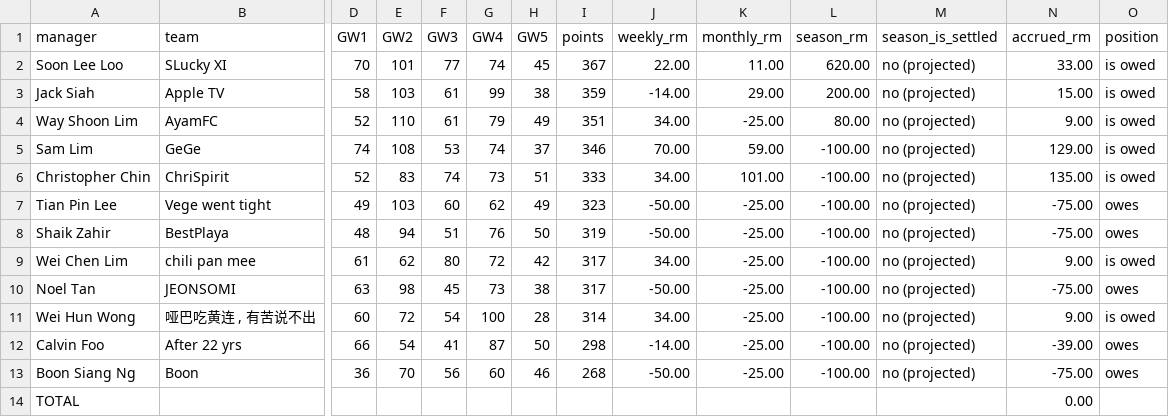
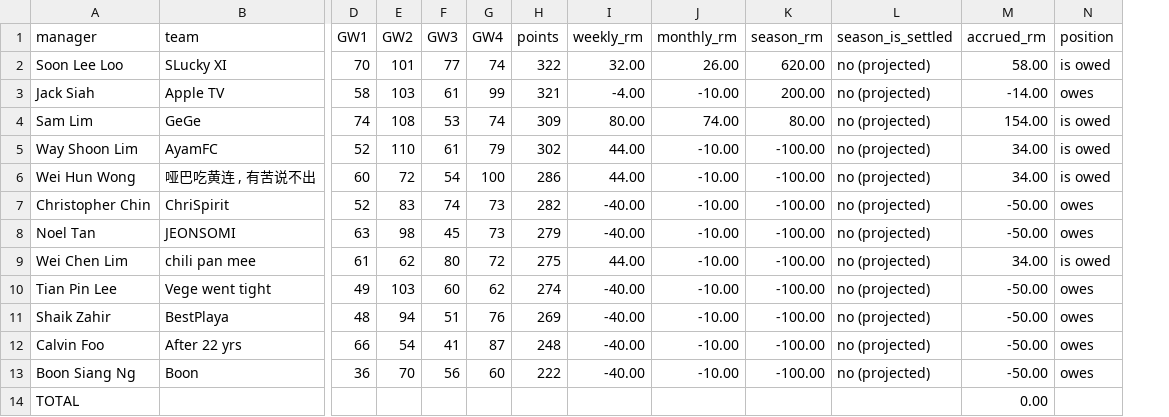
Before and after one commit to noeltan/superf-fpl-dash, a CSV file: backups/latest/ledger.csv, drawn as a sheet; only a part is shown, gaps mark what is left out; removed rows and columns are numbered as before the commit, all else as after; rows hold the shown columns only; the diff names each change by its address in the sheet, - before the commit and + after, or states it on an @@ line.

```diff
--- a/backups/latest/ledger.csv
+++ b/backups/latest/ledger.csv
-column H (GW5), rows 2-3: 45 | 38; rows 5-8: 37 | 51 | 49 | 50; rows 12-13: 50 | 46
-H2 (points): 367
+H2 (points): 322
-I2 (weekly_rm): 22.00
+I2 (weekly_rm): 32.00
-J2 (monthly_rm): 11.00
+J2 (monthly_rm): 26.00
-M2 (accrued_rm): 33.00
+M2 (accrued_rm): 58.00
-H3 (points): 359
+H3 (points): 321
-I3 (weekly_rm): -14.00
+I3 (weekly_rm): -4.00
-J3 (monthly_rm): 29.00
+J3 (monthly_rm): -10.00
-M3 (accrued_rm): 15.00
+M3 (accrued_rm): -14.00
-N3 (position): is owed
+N3 (position): owes
-row 4: Way Shoon Lim | AyamFC | 52 | 110 | 61 | 79 | 49 | 351 | 34.00 | -25.00 | 80.00 | no (projected) | 9.00 | is owed
-H4 (points): 346
+H4 (points): 309
-I4 (weekly_rm): 70.00
+I4 (weekly_rm): 80.00
-J4 (monthly_rm): 59.00
+J4 (monthly_rm): 74.00
-K4 (season_rm): -100.00
+K4 (season_rm): 80.00
-M4 (accrued_rm): 129.00
+M4 (accrued_rm): 154.00
+row 5: Way Shoon Lim | AyamFC | 52 | 110 | 61 | 79 | 302 | 44.00 | -10.00 | -100.00 | no (projected) | 34.00 | is owed
+row 6: Wei Hun Wong | 哑巴吃黄连 , 有苦说不出 | 60 | 72 | 54 | 100 | 286 | 44.00 | -10.00 | -100.00 | no (projected) | 34.00 | is owed
-H7 (points): 333
+H7 (points): 282
-I7 (weekly_rm): 34.00
+I7 (weekly_rm): -40.00
-J7 (monthly_rm): 101.00
+J7 (monthly_rm): -10.00
-M7 (accrued_rm): 135.00
+M7 (accrued_rm): -50.00
-N7 (position): is owed
+N7 (position): owes
+row 8: Noel Tan | JEONSOMI | 63 | 98 | 45 | 73 | 279 | -40.00 | -10.00 | -100.00 | no (projected) | -50.00 | owes
+row 9: Wei Chen Lim | chili pan mee | 61 | 62 | 80 | 72 | 275 | 44.00 | -10.00 | -100.00 | no (projected) | 34.00 | is owed
-H10 (points): 323
+H10 (points): 274
-I10:I11 (weekly_rm): -50.00
+I10:I11 (weekly_rm): -40.00
-J10:J11 (monthly_rm): -25.00
+J10:J11 (monthly_rm): -10.00
-M10:M11 (accrued_rm): -75.00
+M10:M11 (accrued_rm): -50.00
-H11 (points): 319
+H11 (points): 269
-row 9: Wei Chen Lim | chili pan mee | 61 | 62 | 80 | 72 | 42 | 317 | 34.00 | -25.00 | -100.00 | no (projected) | 9.00 | is owed
-row 10: Noel Tan | JEONSOMI | 63 | 98 | 45 | 73 | 38 | 317 | -50.00 | -25.00 | -100.00 | no (projected) | -75.00 | owes
-row 11: Wei Hun Wong | 哑巴吃黄连 , 有苦说不出 | 60 | 72 | 54 | 100 | 28 | 314 | 34.00 | -25.00 | -100.00 | no (projected) | 9.00 | is owed
-H12 (points): 298
+H12 (points): 248
-I12 (weekly_rm): -14.00
+I12 (weekly_rm): -40.00
-J12:J13 (monthly_rm): -25.00
+J12:J13 (monthly_rm): -10.00
-M12 (accrued_rm): -39.00
+M12 (accrued_rm): -50.00
-H13 (points): 268
+H13 (points): 222
-I13 (weekly_rm): -50.00
+I13 (weekly_rm): -40.00
-M13 (accrued_rm): -75.00
+M13 (accrued_rm): -50.00
```
Also changed, not shown: backups/gw04/months.csv, backups/gw04/settle_up.csv, 23 other files.
